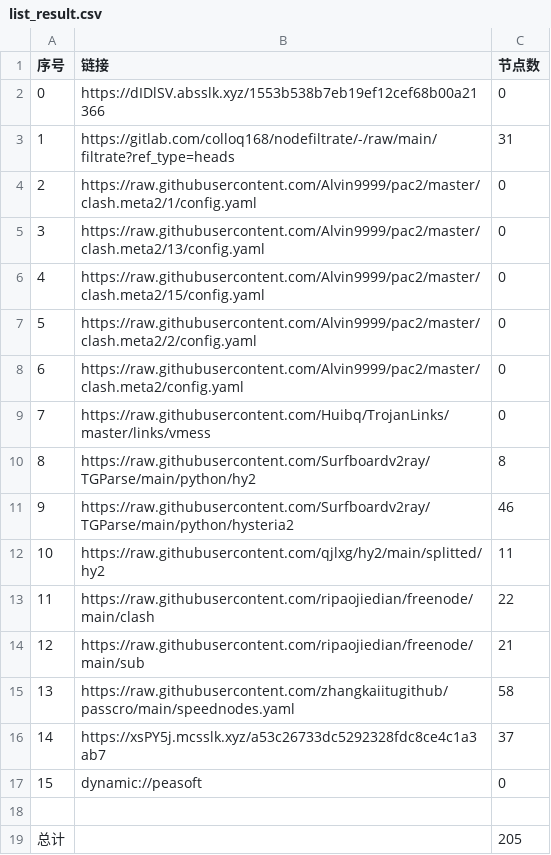
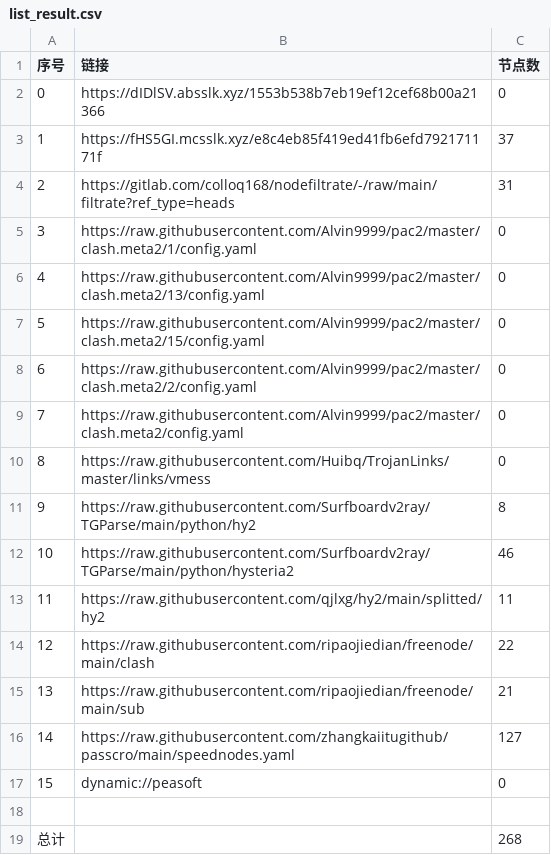
Before and after one commit to jianwu-zhao/NoMoreWalls, a CSV file: list_result.csv, drawn as a sheet; removed rows and columns are numbered as before the commit, all else as after; the diff names each change by its address in the sheet, - before the commit and + after, or states it on an @@ line.

```diff
--- a/list_result.csv
+++ b/list_result.csv
+row 3: 1 | https://fHS5GI.mcsslk.xyz/e8c4eb85f419ed41fb6efd792171171f | 37
@@ column A (序号) renumbered between rows 4 and 16 @@
-C16 (节点数): 58
+C16 (节点数): 127
-row 16: 14 | https://xsPY5j.mcsslk.xyz/a53c26733dc5292328fdc8ce4c1a3ab7 | 37
-C19 (节点数): 205
+C19 (节点数): 268
```
Also changed, not shown: 30 other files.
